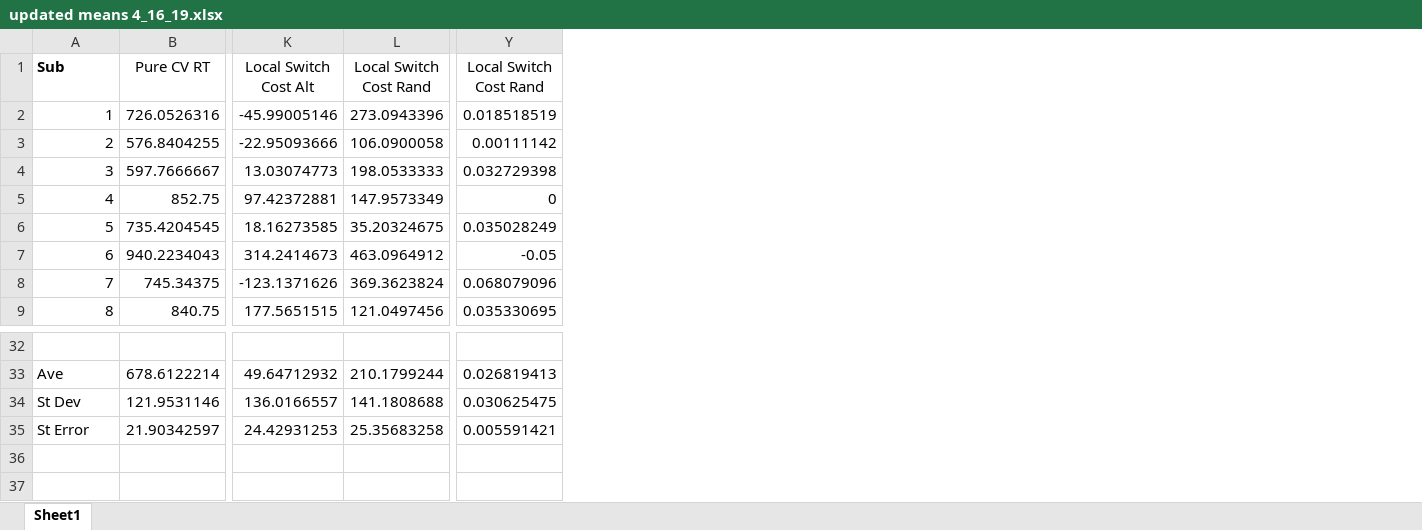
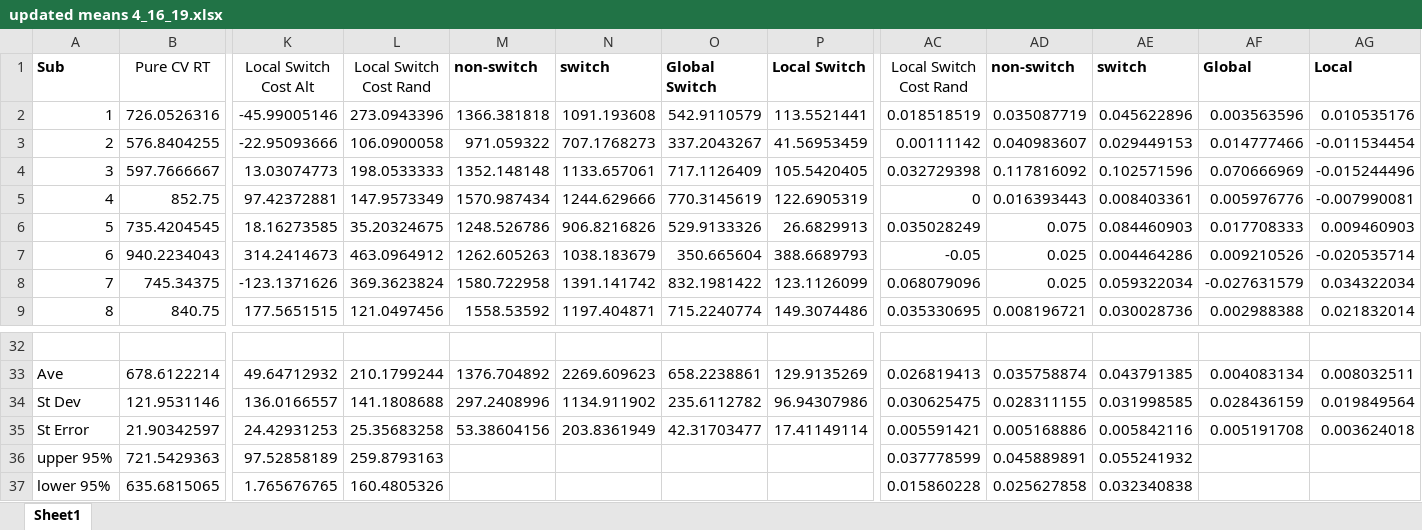
Before and after one commit to npm27/Spring-2019-Projects, an Excel workbook: CVOE/1 Analysis/updated means 4_16_19.xlsx, sheet Sheet1, drawn as a sheet; only a part is shown, gaps mark what is left out; values as stored, in another font and other column widths than the file's, no borders; rows hold the shown columns only; the diff names each change by its address in the sheet, - before the commit and + after, or states it on an @@ line.

Commit message:
Older adult data and cvoe poster

```diff
--- a/CVOE/1 Analysis/updated means 4_16_19.xlsx (sheet Sheet1)
+++ b/CVOE/1 Analysis/updated means 4_16_19.xlsx (sheet Sheet1)
+column M (non-switch), rows 2-9: 1366.381818 | 971.059322 | 1352.148148 | 1570.987434 | 1248.526786 | 1262.605263 | 1580.722958 | 1558.53592; rows 33-35: 1376.704892 | 297.2408996 | 53.38604156
+column N (switch), rows 2-9: 1091.193608 | 707.1768273 | 1133.657061 | 1244.629666 | 906.8216826 | 1038.183679 | 1391.141742 | 1197.404871; rows 33-35: 2269.609623 | 1134.911902 | 203.8361949
+column O (Global Switch), rows 2-9: 542.9110579 | 337.2043267 | 717.1126409 | 770.3145619 | 529.9133326 | 350.665604 | 832.1981422 | 715.2240774; rows 33-35: 658.2238861 | 235.6112782 | 42.31703477
+column P (Local Switch), rows 2-9: 113.5521441 | 41.56953459 | 105.5420405 | 122.6905319 | 26.6829913 | 388.6689793 | 123.1126099 | 149.3074486; rows 33-35: 129.9135269 | 96.94307986 | 17.41149114
+column AD (non-switch), rows 2-9: 0.035087719 | 0.040983607 | 0.117816092 | 0.016393443 | 0.075 | 0.025 | 0.025 | 0.008196721; rows 33-35: 0.035758874 | 0.028311155 | 0.005168886
+column AE (switch), rows 2-9: 0.045622896 | 0.029449153 | 0.102571596 | 0.008403361 | 0.084460903 | 0.004464286 | 0.059322034 | 0.030028736; rows 33-35: 0.043791385 | 0.031998585 | 0.005842116
+column AF (Global), rows 2-9: 0.003563596 | 0.014777466 | 0.070666969 | 0.005976776 | 0.017708333 | 0.009210526 | -0.027631579 | 0.002988388; rows 33-35: 0.004083134 | 0.028436159 | 0.005191708
+column AG (Local), rows 2-9: 0.010535176 | -0.011534454 | -0.015244496 | -0.007990081 | 0.009460903 | -0.020535714 | 0.034322034 | 0.021832014; rows 33-35: 0.008032511 | 0.019849564 | 0.003624018
+row 36: upper 95% | 721.5429363 | 97.52858189 | 259.8793163 |  |  |  |  | 0.037778599 | 0.045889891 | 0.055241932
+row 37: lower 95% | 635.6815065 | 1.765676765 | 160.4805326 |  |  |  |  | 0.015860228 | 0.025627858 | 0.032340838
```
Also changed, not shown: formulas that keep their value, 32 other files.
